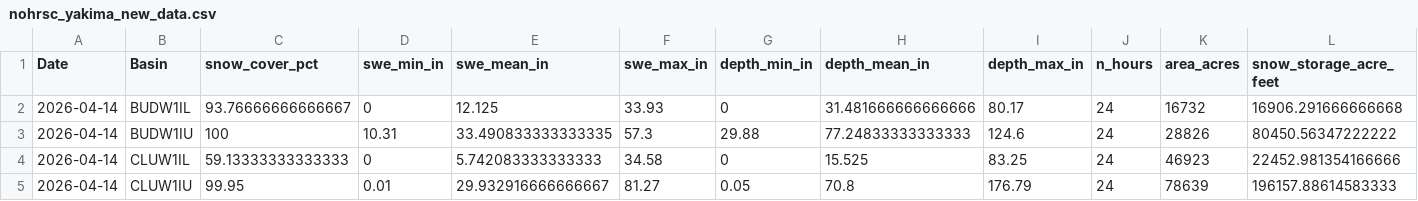
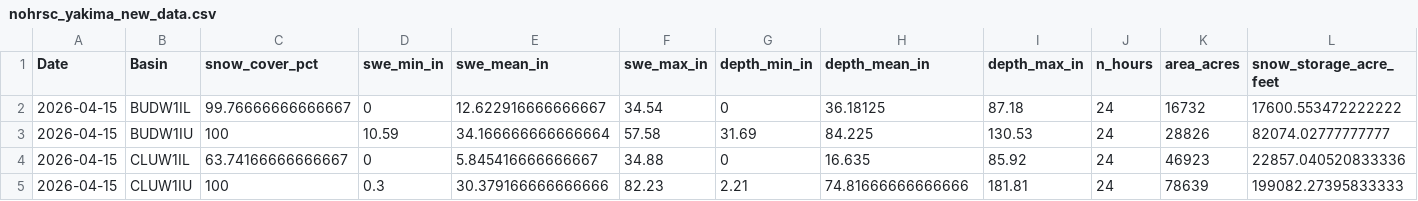
Before and after one commit to jeffmarti/yak-stor, a CSV file: data/nohrsc_yakima_new_data.csv, drawn as a sheet; only a part is shown; the diff covers the shown part only; the diff names each change by its address in the sheet, - before the commit and + after, or states it on an @@ line.

```diff
--- a/data/nohrsc_yakima_new_data.csv
+++ b/data/nohrsc_yakima_new_data.csv
-A2:A5 (Date): 2026-04-14
+A2:A5 (Date): 2026-04-15
-C2 (snow_cover_pct): 93.76666666666667
+C2 (snow_cover_pct): 99.76666666666667
-E2 (swe_mean_in): 12.125
+E2 (swe_mean_in): 12.622916666666667
-F2 (swe_max_in): 33.93
+F2 (swe_max_in): 34.54
-H2 (depth_mean_in): 31.481666666666666
+H2 (depth_mean_in): 36.18125
-I2 (depth_max_in): 80.17
+I2 (depth_max_in): 87.18
-L2 (snow_storage_acre_feet): 16906.291666666668
+L2 (snow_storage_acre_feet): 17600.553472222222
-D3 (swe_min_in): 10.31
+D3 (swe_min_in): 10.59
-E3 (swe_mean_in): 33.490833333333335
+E3 (swe_mean_in): 34.166666666666664
-F3 (swe_max_in): 57.3
+F3 (swe_max_in): 57.58
-G3 (depth_min_in): 29.88
+G3 (depth_min_in): 31.69
-H3 (depth_mean_in): 77.24833333333333
+H3 (depth_mean_in): 84.225
-I3 (depth_max_in): 124.6
+I3 (depth_max_in): 130.53
-L3 (snow_storage_acre_feet): 80450.56347222222
+L3 (snow_storage_acre_feet): 82074.02777777777
-C4 (snow_cover_pct): 59.13333333333333
+C4 (snow_cover_pct): 63.74166666666667
-E4 (swe_mean_in): 5.742083333333333
+E4 (swe_mean_in): 5.845416666666667
-F4 (swe_max_in): 34.58
+F4 (swe_max_in): 34.88
-H4 (depth_mean_in): 15.525
+H4 (depth_mean_in): 16.635
-I4 (depth_max_in): 83.25
+I4 (depth_max_in): 85.92
-L4 (snow_storage_acre_feet): 22452.981354166666
+L4 (snow_storage_acre_feet): 22857.040520833336
-C5 (snow_cover_pct): 99.95
+C5 (snow_cover_pct): 100
-D5 (swe_min_in): 0.01
+D5 (swe_min_in): 0.3
-E5 (swe_mean_in): 29.932916666666667
+E5 (swe_mean_in): 30.379166666666666
-F5 (swe_max_in): 81.27
+F5 (swe_max_in): 82.23
-G5 (depth_min_in): 0.05
+G5 (depth_min_in): 2.21
-H5 (depth_mean_in): 70.8
+H5 (depth_mean_in): 74.81666666666666
-I5 (depth_max_in): 176.79
+I5 (depth_max_in): 181.81
-L5 (snow_storage_acre_feet): 196157.88614583333
+L5 (snow_storage_acre_feet): 199082.27395833333
```
Also changed, not shown: 52 edited cells elsewhere in this file, data/nwrfc_runoff_monthly.csv, 4 other files.
